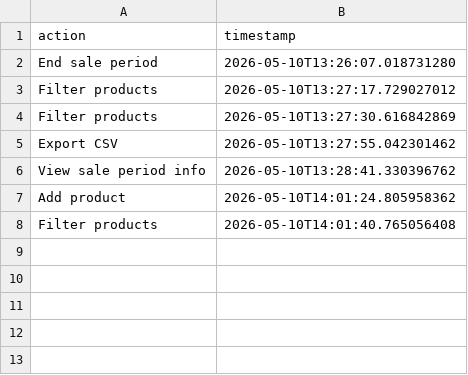
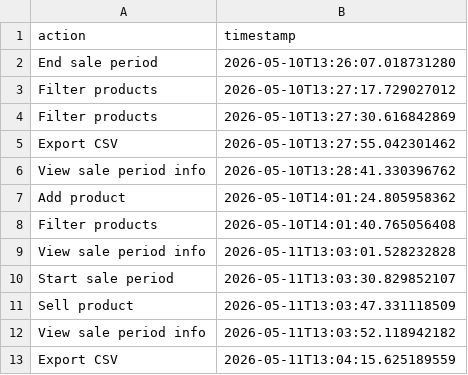
Before and after one commit to andrei12225/paoj-project, a CSV file: audit.csv, drawn as a sheet.

```diff
--- a/audit.csv
+++ b/audit.csv
@@ -8 +8,6 @@ Add product,2026-05-10T14:01:24.805958362
 Filter products,2026-05-10T14:01:40.765056408
+View sale period info,2026-05-11T13:03:01.528232828
+Start sale period,2026-05-11T13:03:30.829852107
+Sell product,2026-05-11T13:03:47.331118509
+View sale period info,2026-05-11T13:03:52.118942182
+Export CSV,2026-05-11T13:04:15.625189559
```
Also changed, not shown: 2 other files.
